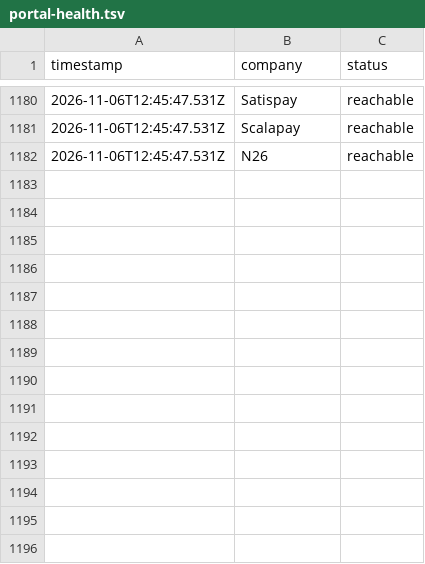
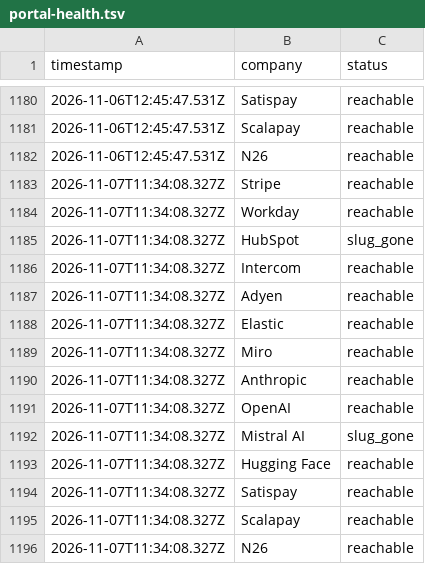
Before and after one commit to MammamiaWare/career-ops, a TSV file: data/portal-health.tsv, drawn as a sheet; only a part is shown, gaps mark what is left out.

```diff
--- a/data/portal-health.tsv
+++ b/data/portal-health.tsv
@@ -1182 +1182,15 @@ timestamp	company	status
 2026-11-06T12:45:47.531Z	N26	reachable
+2026-11-07T11:34:08.327Z	Stripe	reachable
+2026-11-07T11:34:08.327Z	Workday	reachable
+2026-11-07T11:34:08.327Z	HubSpot	slug_gone
+2026-11-07T11:34:08.327Z	Intercom	reachable
+2026-11-07T11:34:08.327Z	Adyen	reachable
+2026-11-07T11:34:08.327Z	Elastic	reachable
+2026-11-07T11:34:08.327Z	Miro	reachable
+2026-11-07T11:34:08.327Z	Anthropic	reachable
+2026-11-07T11:34:08.327Z	OpenAI	reachable
+2026-11-07T11:34:08.327Z	Mistral AI	slug_gone
+2026-11-07T11:34:08.327Z	Hugging Face	reachable
+2026-11-07T11:34:08.327Z	Satispay	reachable
+2026-11-07T11:34:08.327Z	Scalapay	reachable
+2026-11-07T11:34:08.327Z	N26	reachable
```
Also changed, not shown: data/scan-runs.tsv, 1 other file.
